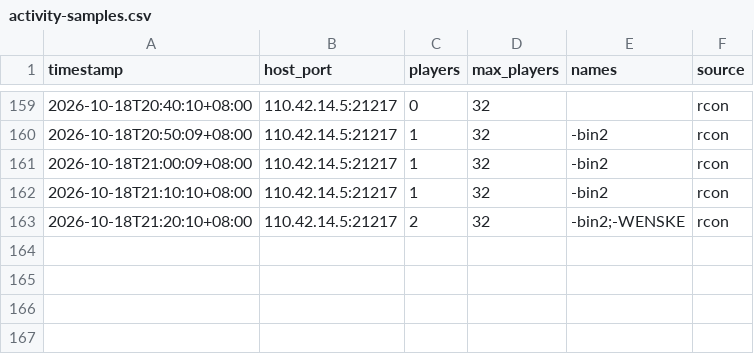
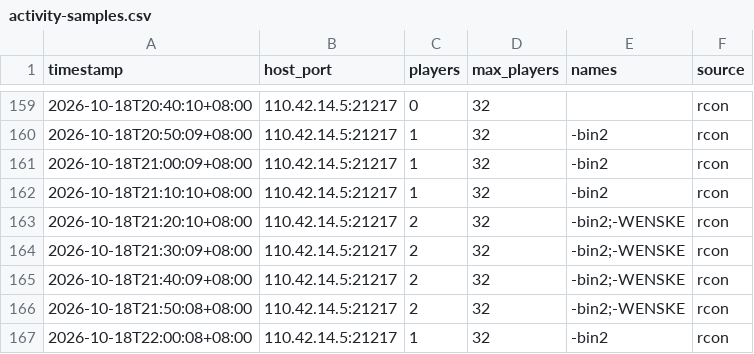
Before and after one commit to lotosbin/project-zomboid-mods, a CSV file: docs/server-ops/activity-samples.csv, drawn as a sheet; only a part is shown, gaps mark what is left out; the diff names each change by its address in the sheet, - before the commit and + after, or states it on an @@ line.

Commit message:
10-18 晚场收官：20:10-22:00 共 12 点，WENSKE 20:07-20:2x 与 21:1x-21:5x 两段在线、bin2 20:50 起在线，21:20-21:50 两人同服 2/32；20:00 那点为脚本故障丢失、非 0

```diff
--- a/docs/server-ops/activity-samples.csv
+++ b/docs/server-ops/activity-samples.csv
+row 164: 2026-10-18T21:30:09+08:00 | 110.42.14.5:21217 | 2 | 32 | -bin2;-WENSKE | rcon
+row 165: 2026-10-18T21:40:09+08:00 | 110.42.14.5:21217 | 2 | 32 | -bin2;-WENSKE | rcon
+row 166: 2026-10-18T21:50:08+08:00 | 110.42.14.5:21217 | 2 | 32 | -bin2;-WENSKE | rcon
+row 167: 2026-10-18T22:00:08+08:00 | 110.42.14.5:21217 | 1 | 32 | -bin2 | rcon
```
Also changed, not shown: 1 other file.
